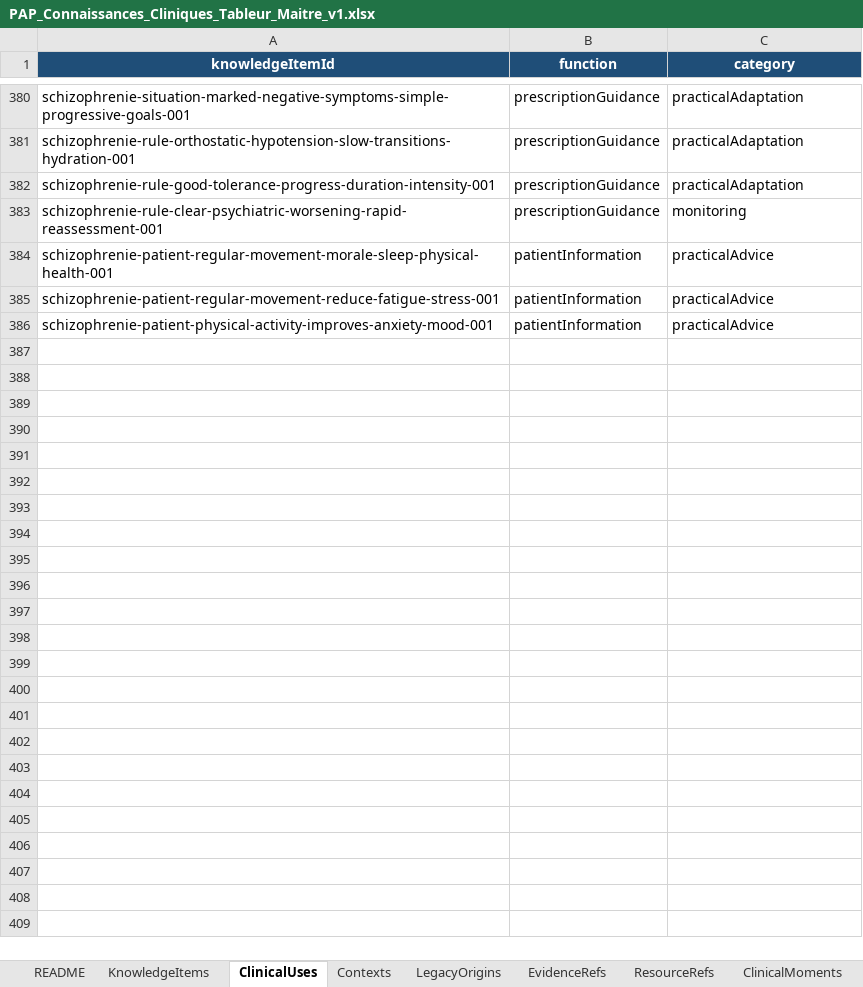
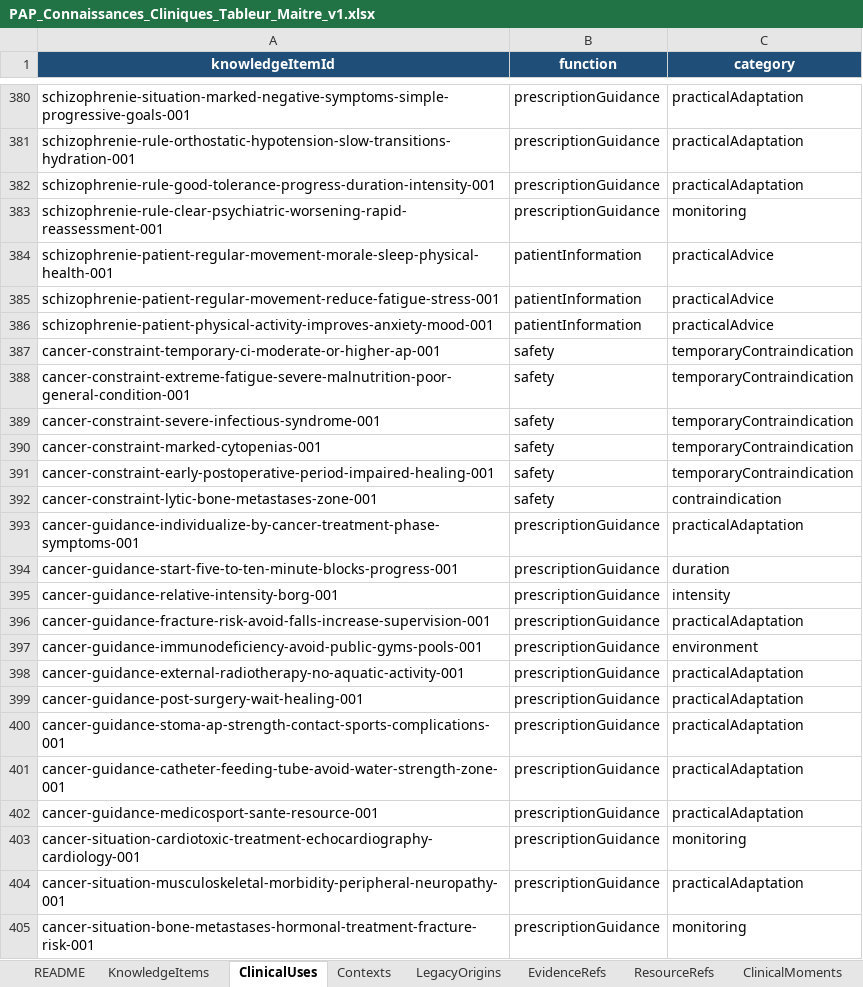
Before and after one commit to AbBe-web/PAP-Plateforme-dev, an Excel workbook: data/clinical-knowledge/PAP_Connaissances_Cliniques_Tableur_Maitre_v1.xlsx, sheet ClinicalUses, drawn as a sheet; only a part is shown, gaps mark what is left out; values as stored, in another font and other column widths than the file's, no borders; table styles not drawn; the diff covers the shown part only; the diff names each change by its address in the sheet, - before the commit and + after, or states it on an @@ line.

Commit message:
feat(clinical-knowledge): add cancer clinical knowledge

```diff
--- a/data/clinical-knowledge/PAP_Connaissances_Cliniques_Tableur_Maitre_v1.xlsx (sheet ClinicalUses)
+++ b/data/clinical-knowledge/PAP_Connaissances_Cliniques_Tableur_Maitre_v1.xlsx (sheet ClinicalUses)
+row 387: cancer-constraint-temporary-ci-moderate-or-higher-ap-001 | safety | temporaryContraindication
+row 388: cancer-constraint-extreme-fatigue-severe-malnutrition-poor-general-condition-001 | safety | temporaryContraindication
+row 389: cancer-constraint-severe-infectious-syndrome-001 | safety | temporaryContraindication
+row 390: cancer-constraint-marked-cytopenias-001 | safety | temporaryContraindication
+row 391: cancer-constraint-early-postoperative-period-impaired-healing-001 | safety | temporaryContraindication
+row 392: cancer-constraint-lytic-bone-metastases-zone-001 | safety | contraindication
+row 393: cancer-guidance-individualize-by-cancer-treatment-phase-symptoms-001 | prescriptionGuidance | practicalAdaptation
+row 394: cancer-guidance-start-five-to-ten-minute-blocks-progress-001 | prescriptionGuidance | duration
+row 395: cancer-guidance-relative-intensity-borg-001 | prescriptionGuidance | intensity
+row 396: cancer-guidance-fracture-risk-avoid-falls-increase-supervision-001 | prescriptionGuidance | practicalAdaptation
+row 397: cancer-guidance-immunodeficiency-avoid-public-gyms-pools-001 | prescriptionGuidance | environment
+row 398: cancer-guidance-external-radiotherapy-no-aquatic-activity-001 | prescriptionGuidance | practicalAdaptation
+row 399: cancer-guidance-post-surgery-wait-healing-001 | prescriptionGuidance | practicalAdaptation
+row 400: cancer-guidance-stoma-ap-strength-contact-sports-complications-001 | prescriptionGuidance | practicalAdaptation
+row 401: cancer-guidance-catheter-feeding-tube-avoid-water-strength-zone-001 | prescriptionGuidance | practicalAdaptation
+row 402: cancer-guidance-medicosport-sante-resource-001 | prescriptionGuidance | practicalAdaptation
+row 403: cancer-situation-cardiotoxic-treatment-echocardiography-cardiology-001 | prescriptionGuidance | monitoring
+row 404: cancer-situation-musculoskeletal-morbidity-peripheral-neuropathy-001 | prescriptionGuidance | practicalAdaptation
+row 405: cancer-situation-bone-metastases-hormonal-treatment-fracture-risk-001 | prescriptionGuidance | monitoring
```
Also changed, not shown: 14 added rows elsewhere in this sheet, sheet KnowledgeItems, sheet LegacyOrigins, sheet Contexts, sheet ClinicalMoments, sheet PresentationTargets, sheet Pathologies, 1 other file.
